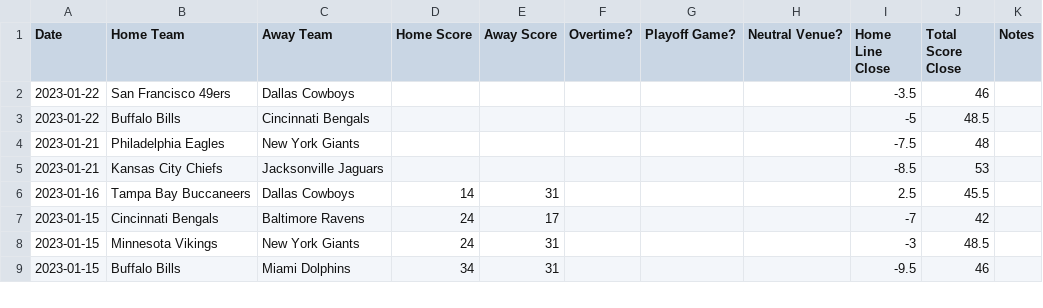
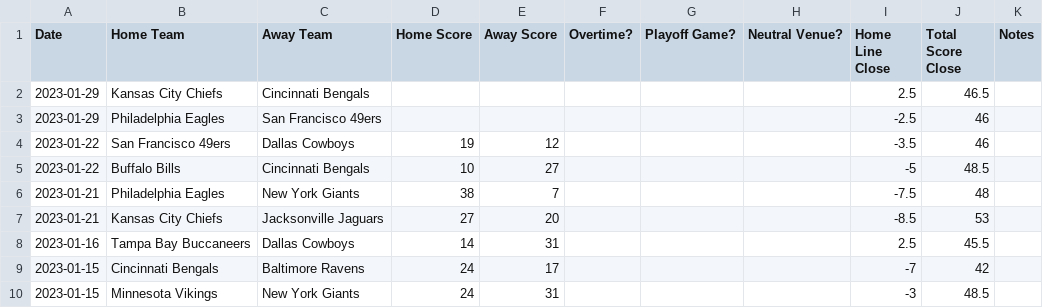
Before and after one commit to JoshKimmelman/Minesweeper, a CSV file: nfl.csv, drawn as a sheet; only a part is shown; the shorter side is filled out with more unchanged rows.

```diff
--- a/nfl.csv
+++ b/nfl.csv
@@ -1,6 +1,8 @@
 Date,Home Team,Away Team,Home Score,Away Score,Overtime?,Playoff Game?,Neutral Venue?,Home Line Close,Total Score Close,Notes
-2023-01-22,San Francisco 49ers,Dallas Cowboys,,,,,,-3.5,46,
-2023-01-22,Buffalo Bills,Cincinnati Bengals,,,,,,-5,48.5,
-2023-01-21,Philadelphia Eagles,New York Giants,,,,,,-7.5,48,
-2023-01-21,Kansas City Chiefs,Jacksonville Jaguars,,,,,,-8.5,53,
+2023-01-29,Kansas City Chiefs,Cincinnati Bengals,,,,,,2.5,46.5,
+2023-01-29,Philadelphia Eagles,San Francisco 49ers,,,,,,-2.5,46,
+2023-01-22,San Francisco 49ers,Dallas Cowboys,19,12,,,,-3.5,46,
+2023-01-22,Buffalo Bills,Cincinnati Bengals,10,27,,,,-5,48.5,
+2023-01-21,Philadelphia Eagles,New York Giants,38,7,,,,-7.5,48,
+2023-01-21,Kansas City Chiefs,Jacksonville Jaguars,27,20,,,,-8.5,53,
 2023-01-16,Tampa Bay Buccaneers,Dallas Cowboys,14,31,,,,2.5,45.5,
```
Also changed, not shown: 1 other file.
